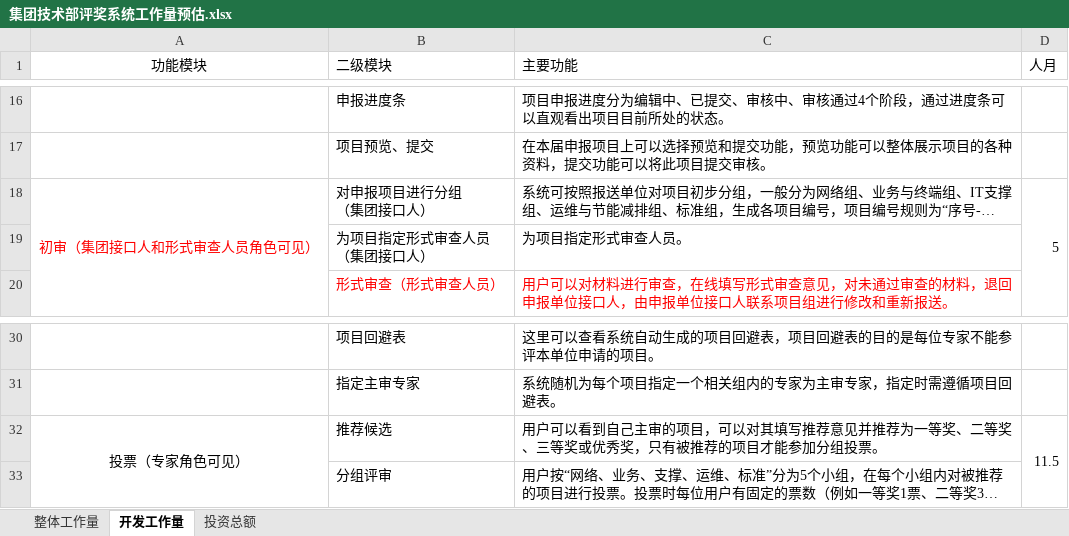
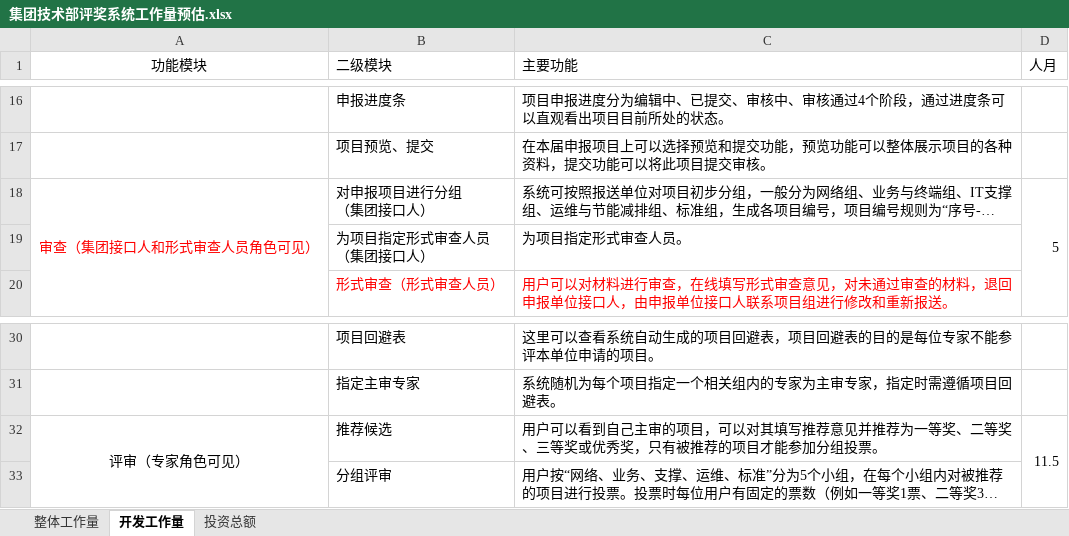
Before and after one commit to limeng32/pjxt, an Excel workbook: 集团技术部评奖系统工作量预估.xlsx, sheet 开发工作量, drawn as a sheet; only a part is shown, gaps mark what is left out; long unchanged cells end in …; values as stored, in another font and other column widths than the file's, no borders; the diff names each change by its address in the sheet, - before the commit and + after, or states it on an @@ line.

```diff
--- a/集团技术部评奖系统工作量预估.xlsx (sheet 开发工作量)
+++ b/集团技术部评奖系统工作量预估.xlsx (sheet 开发工作量)
-A18 (功能模块): 初审（集团接口人和形式审查人员角色可见）
+A18 (功能模块): 审查（集团接口人和形式审查人员角色可见）
-A32 (功能模块): 投票（专家角色可见）
+A32 (功能模块): 评审（专家角色可见）
```
Also changed, not shown: 1 other file.
